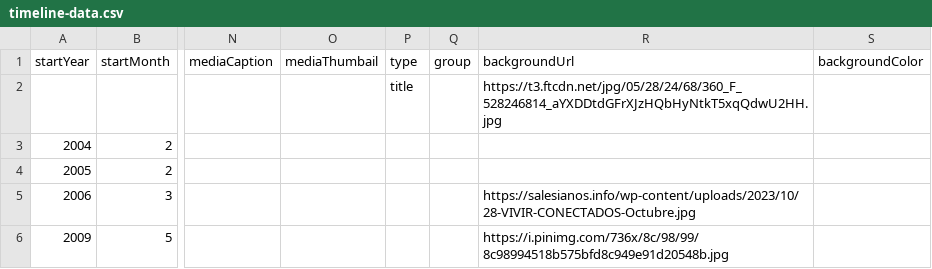
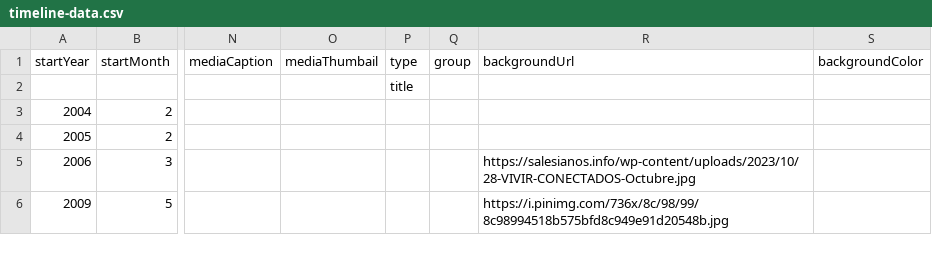
Before and after one commit to DeustoKom/MSGW25-template, a CSV file: docs/groupClickTalk/timeline-data.csv, drawn as a sheet; only a part is shown, gaps mark what is left out; the diff covers the shown part only; the diff names each change by its address in the sheet, - before the commit and + after, or states it on an @@ line.

Commit message:
Add files via upload

```diff
--- a/docs/groupClickTalk/timeline-data.csv
+++ b/docs/groupClickTalk/timeline-data.csv
-R2 (backgroundUrl): https://t3.ftcdn.net/jpg/05/28/24/68/360_F_528246814_aYXDDtdGFrXJzHQbHyNtkT5xqQdwU2HH.jpg
+R2 (backgroundUrl): (empty)
```
Also changed, not shown: 1 edited cell elsewhere in this file.
